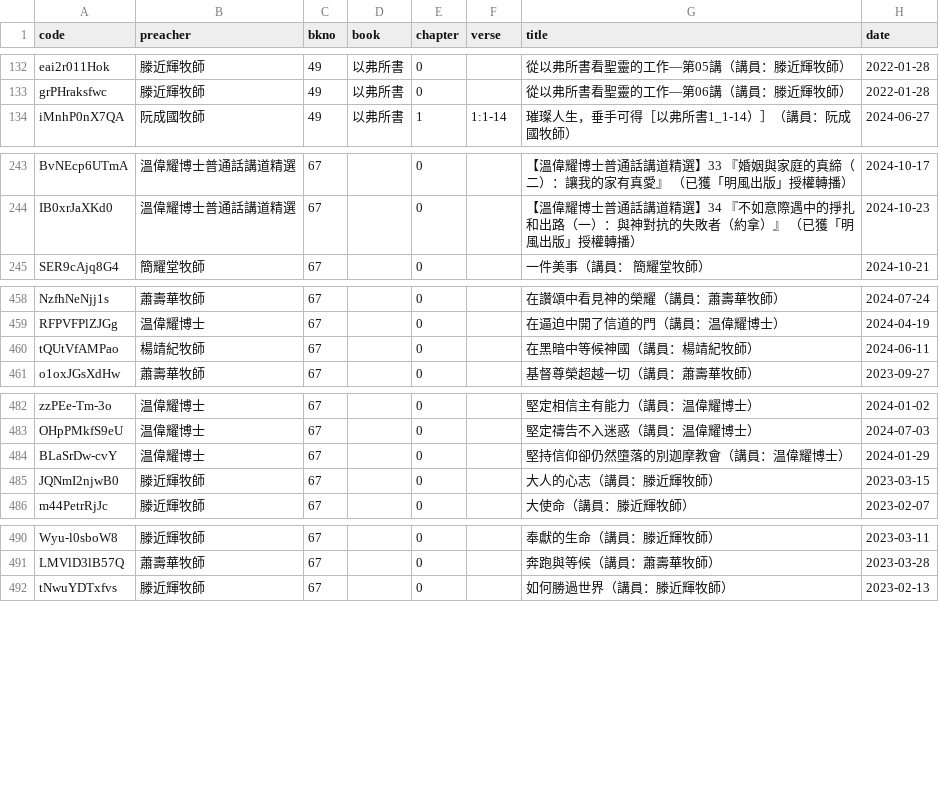
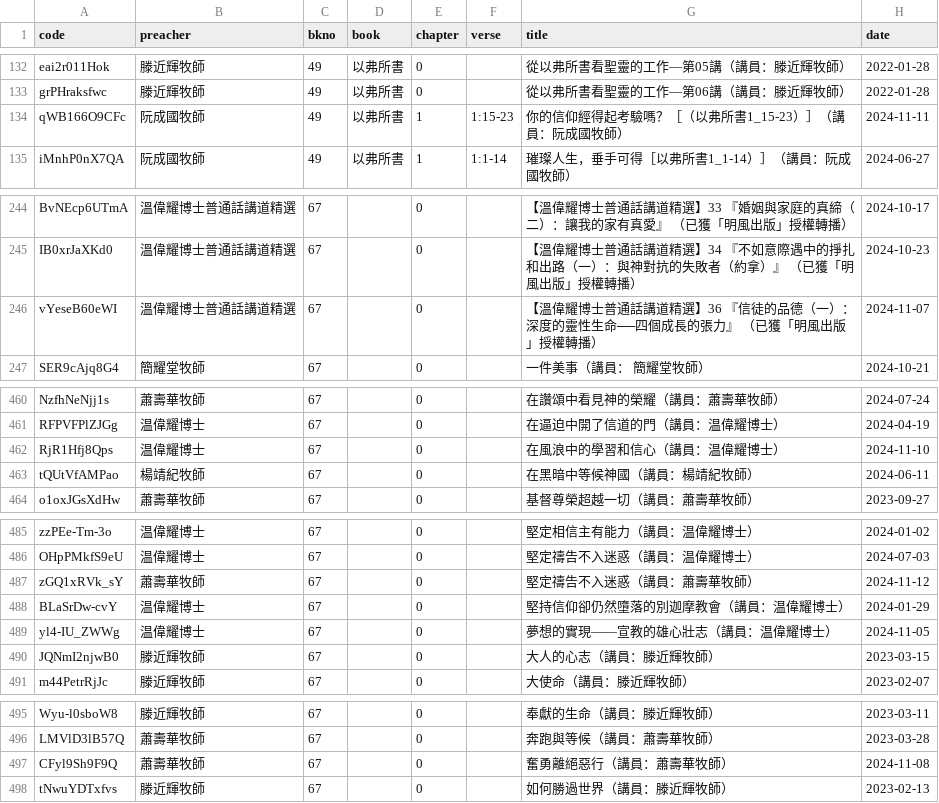
Before and after one commit to michaelchanwahyan/sermon-app, a CSV file: projects/ACSMHK/index_byb.csv, drawn as a sheet; only a part is shown, gaps mark what is left out; the diff covers the shown part only.

```diff
--- a/projects/ACSMHK/index_byb.csv
+++ b/projects/ACSMHK/index_byb.csv
@@ -133,2 +133,3 @@ eai2r011Hok,滕近輝牧師,49,以弗所書,0,,從以弗所書看聖靈的工作
 grPHraksfwc,滕近輝牧師,49,以弗所書,0,,從以弗所書看聖靈的工作—第06講（講員：滕近輝牧師）,2022-01-28
+qWB166O9CFc,阮成國牧師,49,以弗所書,1,1:15-23,你的信仰經得起考驗嗎？［（以弗所書1_15-23）］（講員：阮成國牧師）,2024-11-11
 iMnhP0nX7QA,阮成國牧師,49,以弗所書,1,1:1-14,璀璨人生，垂手可得［以弗所書1_1-14）］（講員：阮成國牧師）,2024-06-27
@@ -244,2 +245,3 @@ BvNEcp6UTmA,溫偉耀博士普通話講道精選,67,,0,,【溫偉耀博士普通
 IB0xrJaXKd0,溫偉耀博士普通話講道精選,67,,0,,【溫偉耀博士普通話講道精選】34  『不如意際遇中的掙扎和出路（一）：與神對抗的失敗者（約拿）』 （已獲「明風出版」授權轉播）,2024-10-23
+vYeseB60eWI,溫偉耀博士普通話講道精選,67,,0,,【溫偉耀博士普通話講道精選】36  『信徒的品德（一）：深度的靈性生命──四個成長的張力』 （已獲「明風出版」授權轉播）,2024-11-07
 SER9cAjq8G4,簡耀堂牧師,67,,0,,一件美事（講員： 簡耀堂牧師）,2024-10-21
@@ -459,2 +461,3 @@ NzfhNeNjj1s,蕭壽華牧師,67,,0,,在讚頌中看見神的榮耀（講員：蕭
 RFPVFPlZJGg,温偉耀博士,67,,0,,在逼迫中開了信道的門（講員：温偉耀博士）,2024-04-19
+RjR1Hfj8Qps,温偉耀博士,67,,0,,在風浪中的學習和信心（講員：温偉耀博士）,2024-11-10
 tQUtVfAMPao,楊靖紀牧師,67,,0,,在黑暗中等候神國（講員：楊靖紀牧師）,2024-06-11
@@ -483,3 +486,5 @@ zzPEe-Tm-3o,温偉耀博士,67,,0,,堅定相信主有能力（講員：温偉耀
 OHpPMkfS9eU,温偉耀博士,67,,0,,堅定禱告不入迷惑（講員：温偉耀博士）,2024-07-03
+zGQ1xRVk_sY,蕭壽華牧師,67,,0,,堅定禱告不入迷惑（講員：蕭壽華牧師）,2024-11-12
 BLaSrDw-cvY,温偉耀博士,67,,0,,堅持信仰卻仍然墮落的別迦摩教會（講員：温偉耀博士）,2024-01-29
+yl4-IU_ZWWg,温偉耀博士,67,,0,,夢想的實現——宣教的雄心壯志（講員：温偉耀博士）,2024-11-05
 JQNmI2njwB0,滕近輝牧師,67,,0,,大人的心志（講員：滕近輝牧師）,2023-03-15
@@ -491,2 +496,3 @@ Wyu-l0sboW8,滕近輝牧師,67,,0,,奉獻的生命（講員：滕近輝牧師）
 LMVlD3lB57Q,蕭壽華牧師,67,,0,,奔跑與等候（講員：蕭壽華牧師）,2023-03-28
+CFyl9Sh9F9Q,蕭壽華牧師,67,,0,,奮勇離絕惡行（講員：蕭壽華牧師）,2024-11-08
 tNwuYDTxfvs,滕近輝牧師,67,,0,,如何勝過世界（講員：滕近輝牧師）,2023-02-13
```
Also changed, not shown: 2 added rows elsewhere in this file, projects/ACSMHK/index_byn.csv, projects/ACSMHK/index_byp.csv, 16 other files.
